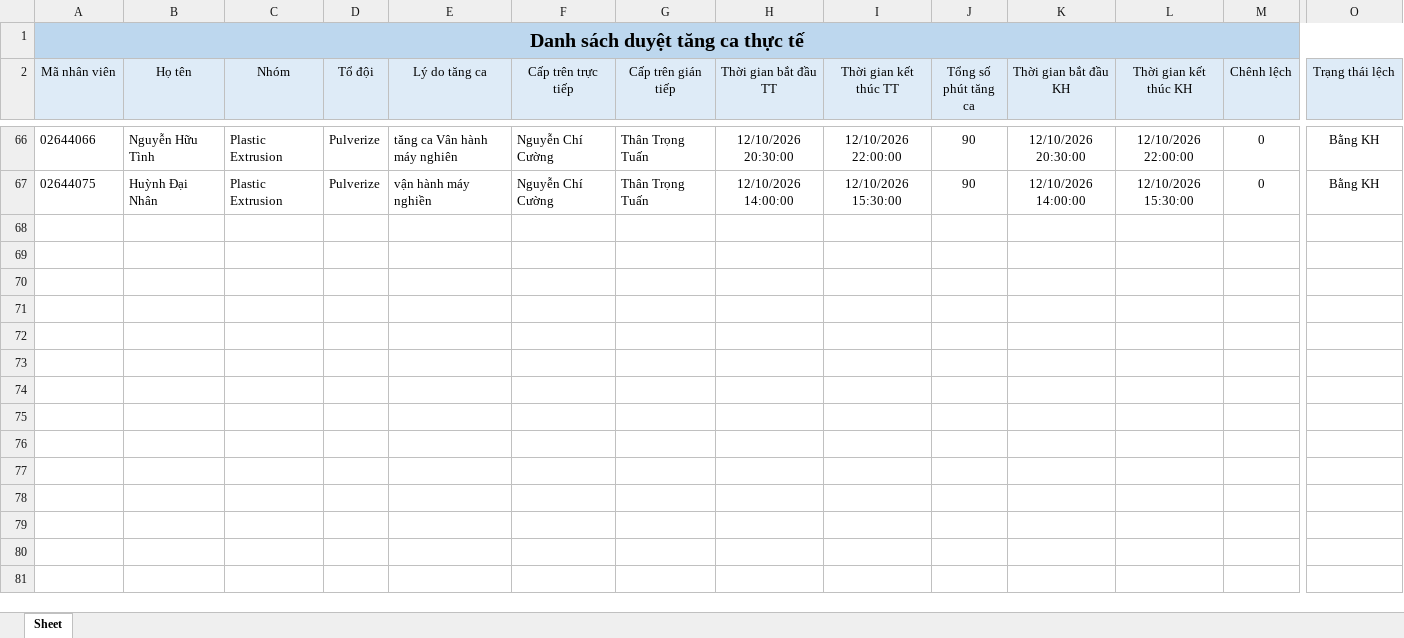
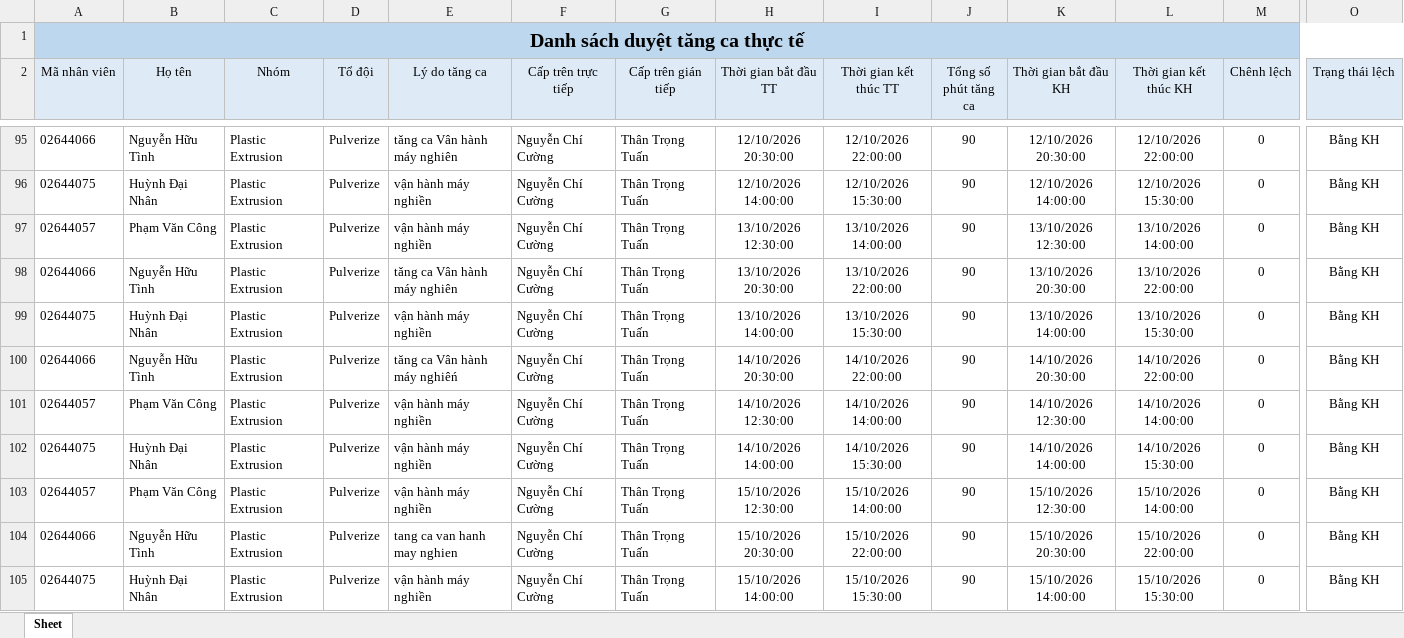
Before and after one commit to trongtuan141099/myweb, an Excel workbook: data/hrm_sync_actual_1.xlsx, sheet Sheet, drawn as a sheet; only a part is shown, gaps mark what is left out; values as stored, in another font and other column widths than the file's, no borders; rows hold the shown columns only; the diff covers the shown part only; the diff names each change by its address in the sheet, - before the commit and + after, or states it on an @@ line.

```diff
--- a/data/hrm_sync_actual_1.xlsx (sheet Sheet)
+++ b/data/hrm_sync_actual_1.xlsx (sheet Sheet)
+row 97: 02644057 | Phạm Văn Công | Plastic Extrusion | Pulverize | vận hành máy nghiền | Nguyễn Chí Cường | Thân Trọng Tuấn | 13/10/2026 12:30:00 | 13/10/2026 14:00:00 | 90 | 13/10/2026 12:30:00 | 13/10/2026 14:00:00 | 0 | Bằng KH
+row 98: 02644066 | Nguyễn Hữu Tình | Plastic Extrusion | Pulverize | tǎng ca Vân hành máy nghiên | Nguyễn Chí Cường | Thân Trọng Tuấn | 13/10/2026 20:30:00 | 13/10/2026 22:00:00 | 90 | 13/10/2026 20:30:00 | 13/10/2026 22:00:00 | 0 | Bằng KH
+row 99: 02644075 | Huỳnh Đại Nhân | Plastic Extrusion | Pulverize | vận hành máy nghiền | Nguyễn Chí Cường | Thân Trọng Tuấn | 13/10/2026 14:00:00 | 13/10/2026 15:30:00 | 90 | 13/10/2026 14:00:00 | 13/10/2026 15:30:00 | 0 | Bằng KH
+row 100: 02644066 | Nguyễn Hữu Tình | Plastic Extrusion | Pulverize | tăng ca Vân hành máy nghiêń | Nguyễn Chí Cường | Thân Trọng Tuấn | 14/10/2026 20:30:00 | 14/10/2026 22:00:00 | 90 | 14/10/2026 20:30:00 | 14/10/2026 22:00:00 | 0 | Bằng KH
+row 101: 02644057 | Phạm Văn Công | Plastic Extrusion | Pulverize | vận hành máy nghiền | Nguyễn Chí Cường | Thân Trọng Tuấn | 14/10/2026 12:30:00 | 14/10/2026 14:00:00 | 90 | 14/10/2026 12:30:00 | 14/10/2026 14:00:00 | 0 | Bằng KH
+row 102: 02644075 | Huỳnh Đại Nhân | Plastic Extrusion | Pulverize | vận hành máy nghiền | Nguyễn Chí Cường | Thân Trọng Tuấn | 14/10/2026 14:00:00 | 14/10/2026 15:30:00 | 90 | 14/10/2026 14:00:00 | 14/10/2026 15:30:00 | 0 | Bằng KH
+row 103: 02644057 | Phạm Văn Công | Plastic Extrusion | Pulverize | vận hành máy nghiền | Nguyễn Chí Cường | Thân Trọng Tuấn | 15/10/2026 12:30:00 | 15/10/2026 14:00:00 | 90 | 15/10/2026 12:30:00 | 15/10/2026 14:00:00 | 0 | Bằng KH
+row 104: 02644066 | Nguyễn Hữu Tình | Plastic Extrusion | Pulverize | tang ca van hanh may nghien | Nguyễn Chí Cường | Thân Trọng Tuấn | 15/10/2026 20:30:00 | 15/10/2026 22:00:00 | 90 | 15/10/2026 20:30:00 | 15/10/2026 22:00:00 | 0 | Bằng KH
+row 105: 02644075 | Huỳnh Đại Nhân | Plastic Extrusion | Pulverize | vận hành máy nghiền | Nguyễn Chí Cường | Thân Trọng Tuấn | 15/10/2026 14:00:00 | 15/10/2026 15:30:00 | 90 | 15/10/2026 14:00:00 | 15/10/2026 15:30:00 | 0 | Bằng KH
```
Also changed, not shown: 42 added rows and 3 edited cells elsewhere in this sheet, data/hrm_sync_actual_2.xlsx, data/hrm_sync_leave_1.xlsx, 40 other files.
